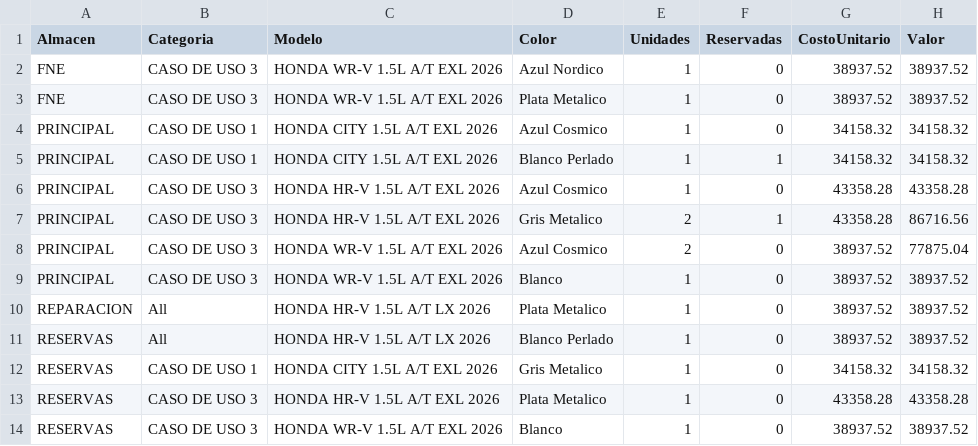
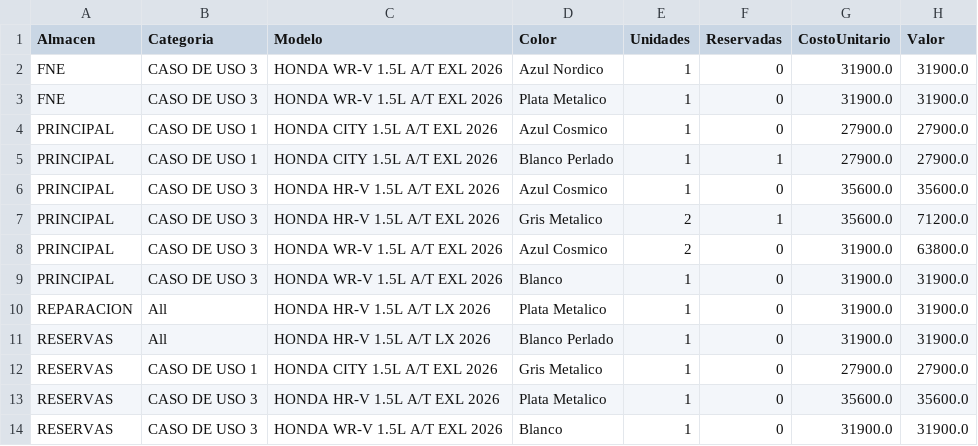
Before and after one commit to latinbienti-sys/inventariohonda, a CSV file: Inventario_Carros_Honda_Resumen.csv, drawn as a sheet.

```diff
--- a/Inventario_Carros_Honda_Resumen.csv
+++ b/Inventario_Carros_Honda_Resumen.csv
@@ -1,14 +1,14 @@
 Almacen;Categoria;Modelo;Color;Unidades;Reservadas;CostoUnitario;Valor
-FNE;CASO DE USO 3;HONDA WR-V 1.5L A/T EXL 2026;Azul Nordico;1;0;38937.52;38937.52
-FNE;CASO DE USO 3;HONDA WR-V 1.5L A/T EXL 2026;Plata Metalico;1;0;38937.52;38937.52
-PRINCIPAL;CASO DE USO 1;HONDA CITY 1.5L A/T EXL 2026;Azul Cosmico;1;0;34158.32;34158.32
-PRINCIPAL;CASO DE USO 1;HONDA CITY 1.5L A/T EXL 2026;Blanco Perlado;1;1;34158.32;34158.32
-PRINCIPAL;CASO DE USO 3;HONDA HR-V 1.5L A/T EXL 2026;Azul Cosmico;1;0;43358.28;43358.28
-PRINCIPAL;CASO DE USO 3;HONDA HR-V 1.5L A/T EXL 2026;Gris Metalico;2;1;43358.28;86716.56
-PRINCIPAL;CASO DE USO 3;HONDA WR-V 1.5L A/T EXL 2026;Azul Cosmico;2;0;38937.52;77875.04
-PRINCIPAL;CASO DE USO 3;HONDA WR-V 1.5L A/T EXL 2026;Blanco;1;0;38937.52;38937.52
-REPARACION;All;HONDA HR-V 1.5L A/T LX 2026;Plata Metalico;1;0;38937.52;38937.52
-RESERVAS;All;HONDA HR-V 1.5L A/T LX 2026;Blanco Perlado;1;0;38937.52;38937.52
-RESERVAS;CASO DE USO 1;HONDA CITY 1.5L A/T EXL 2026;Gris Metalico;1;0;34158.32;34158.32
-RESERVAS;CASO DE USO 3;HONDA HR-V 1.5L A/T EXL 2026;Plata Metalico;1;0;43358.28;43358.28
-RESERVAS;CASO DE USO 3;HONDA WR-V 1.5L A/T EXL 2026;Blanco;1;0;38937.52;38937.52
+FNE;CASO DE USO 3;HONDA WR-V 1.5L A/T EXL 2026;Azul Nordico;1;0;31900.0;31900.0
+FNE;CASO DE USO 3;HONDA WR-V 1.5L A/T EXL 2026;Plata Metalico;1;0;31900.0;31900.0
+PRINCIPAL;CASO DE USO 1;HONDA CITY 1.5L A/T EXL 2026;Azul Cosmico;1;0;27900.0;27900.0
+PRINCIPAL;CASO DE USO 1;HONDA CITY 1.5L A/T EXL 2026;Blanco Perlado;1;1;27900.0;27900.0
+PRINCIPAL;CASO DE USO 3;HONDA HR-V 1.5L A/T EXL 2026;Azul Cosmico;1;0;35600.0;35600.0
+PRINCIPAL;CASO DE USO 3;HONDA HR-V 1.5L A/T EXL 2026;Gris Metalico;2;1;35600.0;71200.0
+PRINCIPAL;CASO DE USO 3;HONDA WR-V 1.5L A/T EXL 2026;Azul Cosmico;2;0;31900.0;63800.0
+PRINCIPAL;CASO DE USO 3;HONDA WR-V 1.5L A/T EXL 2026;Blanco;1;0;31900.0;31900.0
+REPARACION;All;HONDA HR-V 1.5L A/T LX 2026;Plata Metalico;1;0;31900.0;31900.0
+RESERVAS;All;HONDA HR-V 1.5L A/T LX 2026;Blanco Perlado;1;0;31900.0;31900.0
+RESERVAS;CASO DE USO 1;HONDA CITY 1.5L A/T EXL 2026;Gris Metalico;1;0;27900.0;27900.0
+RESERVAS;CASO DE USO 3;HONDA HR-V 1.5L A/T EXL 2026;Plata Metalico;1;0;35600.0;35600.0
+RESERVAS;CASO DE USO 3;HONDA WR-V 1.5L A/T EXL 2026;Blanco;1;0;31900.0;31900.0
```
Also changed, not shown: Inventario_Carros_Honda_Detalle.csv, 3 other files.
